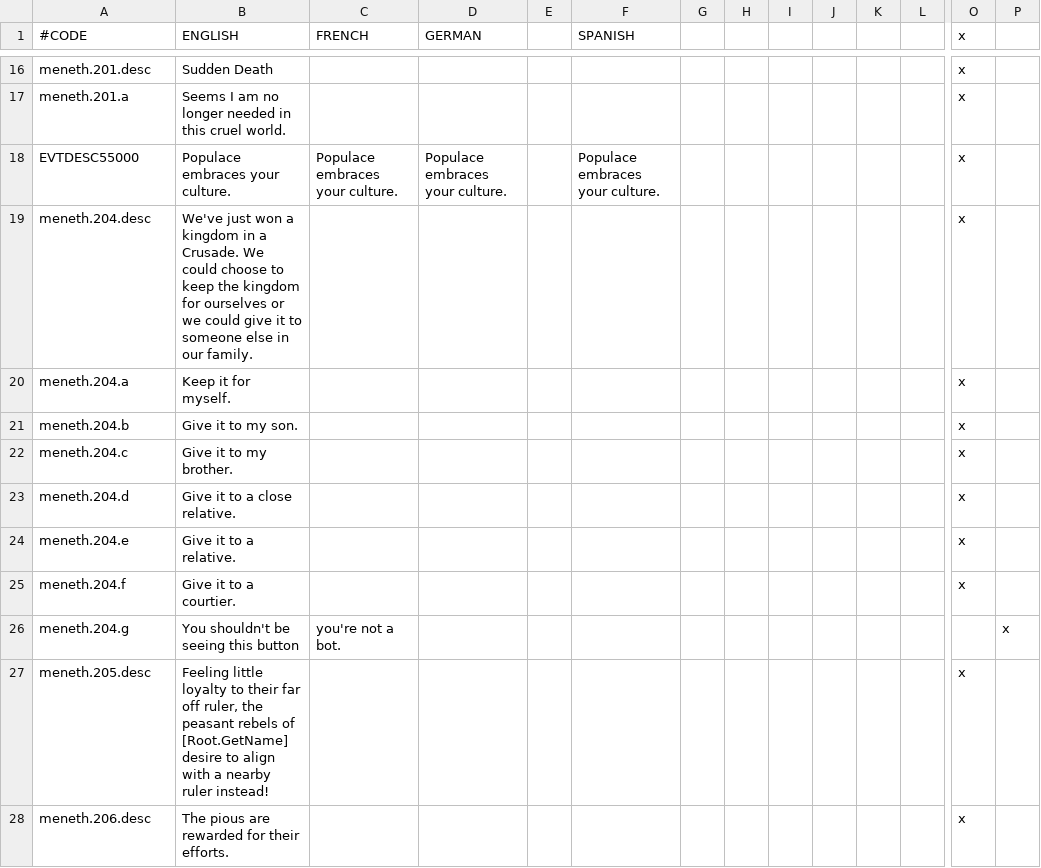
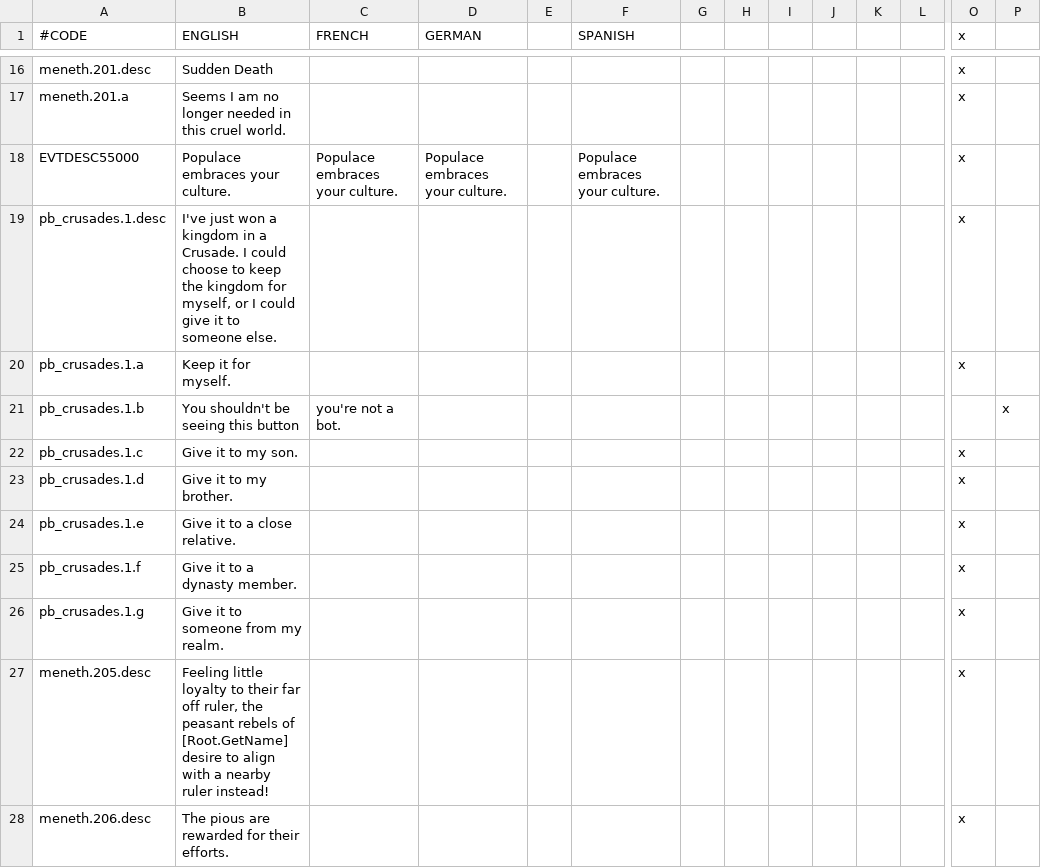
Before and after one commit to Meneth/PB-git, a CSV file: ProjectBalance/localisation/PB_events.csv, drawn as a sheet; only a part is shown, gaps mark what is left out; removed rows and columns are numbered as before the commit, all else as after; rows hold the shown columns only; the diff names each change by its address in the sheet, - before the commit and + after, or states it on an @@ line.

Commit message:
Crusade CB and supplementary events overhaul

```diff
--- a/ProjectBalance/localisation/PB_events.csv
+++ b/ProjectBalance/localisation/PB_events.csv
-A19 (#CODE): meneth.204.desc
+A19 (#CODE): pb_crusades.1.desc
-B19 (ENGLISH): We've just won a kingdom in a Crusade. We could choose to keep the kingdom for ourselves or we could give it to someone else in our family.
+B19 (ENGLISH): I've just won a kingdom in a Crusade. I could choose to keep the kingdom for myself, or I could give it to someone else.
-A20 (#CODE): meneth.204.a
+A20 (#CODE): pb_crusades.1.a
+row 21: pb_crusades.1.b | You shouldn't be seeing this button | you're not a bot. |  |  |  |  |  |  |  |  |  |  | x
-A22 (#CODE): meneth.204.b
+A22 (#CODE): pb_crusades.1.c
-A23 (#CODE): meneth.204.c
+A23 (#CODE): pb_crusades.1.d
-A24 (#CODE): meneth.204.d
+A24 (#CODE): pb_crusades.1.e
-row 24: meneth.204.e | Give it to a relative. |  |  |  |  |  |  |  |  |  |  | x
-row 25: meneth.204.f | Give it to a courtier. |  |  |  |  |  |  |  |  |  |  | x
-row 26: meneth.204.g | You shouldn't be seeing this button | you're not a bot. |  |  |  |  |  |  |  |  |  |  | x
+row 25: pb_crusades.1.f | Give it to a dynasty member. |  |  |  |  |  |  |  |  |  |  | x
+row 26: pb_crusades.1.g | Give it to someone from my realm. |  |  |  |  |  |  |  |  |  |  | x
```
Also changed, not shown: 3 other files.
